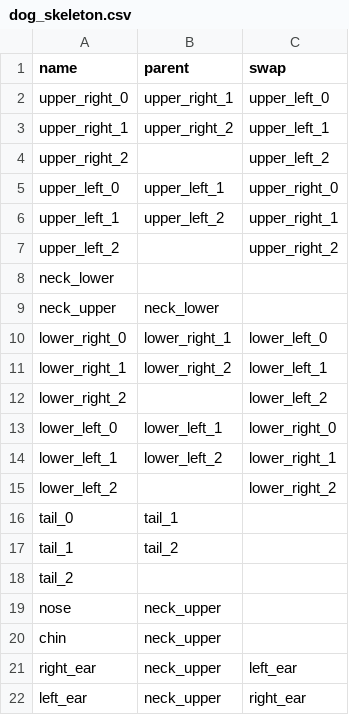
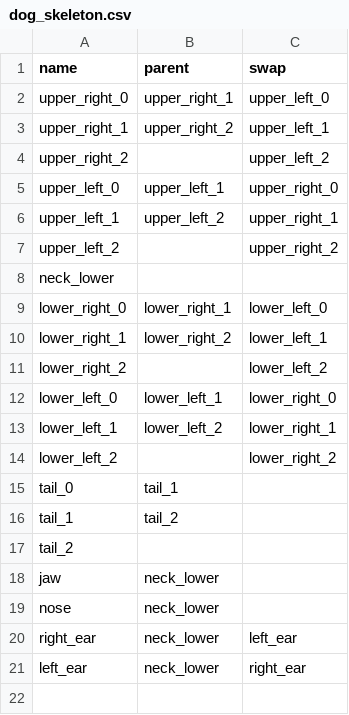
Before and after one commit to albertoursino/DeepPoseKit, a CSV file: alberto/deepposekit-data/datasets/dog/dog_skeleton.csv, drawn as a sheet.

Commit message:
Updates
- Updated skeleton
- Updated annotation_set

```diff
--- a/alberto/deepposekit-data/datasets/dog/dog_skeleton.csv
+++ b/alberto/deepposekit-data/datasets/dog/dog_skeleton.csv
@@ -8,3 +8,2 @@ upper_left_2,,upper_right_2
 neck_lower,,
-neck_upper,neck_lower,
 lower_right_0,lower_right_1,lower_left_0
@@ -18,5 +17,5 @@ tail_1,tail_2,
 tail_2,,
-nose,neck_upper,
-chin,neck_upper,
-right_ear,neck_upper,left_ear
-left_ear,neck_upper,right_ear
+jaw,neck_lower,
+nose,neck_lower,
+right_ear,neck_lower,left_ear
+left_ear,neck_lower,right_ear
```
Also changed, not shown: 3 other files.
